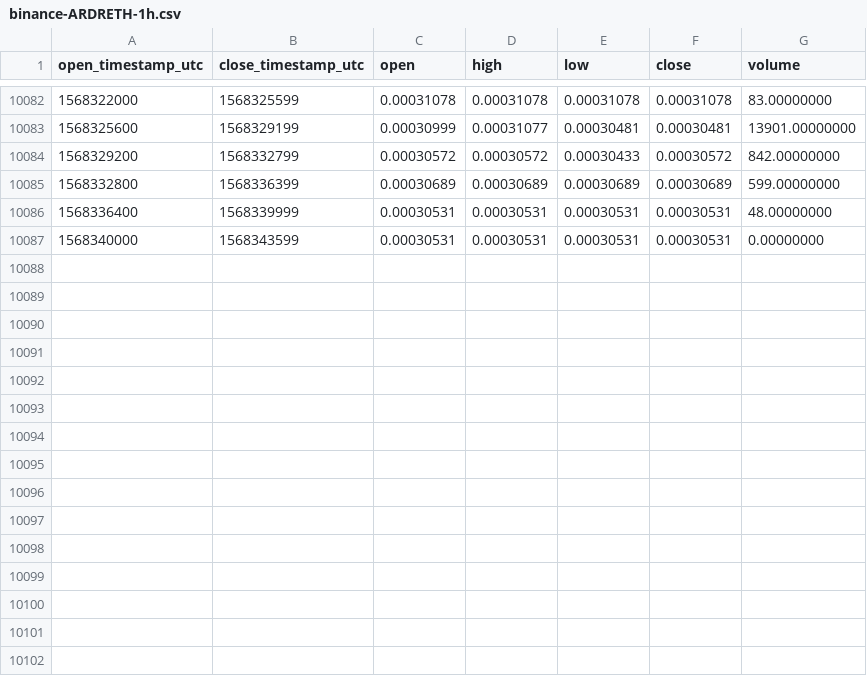
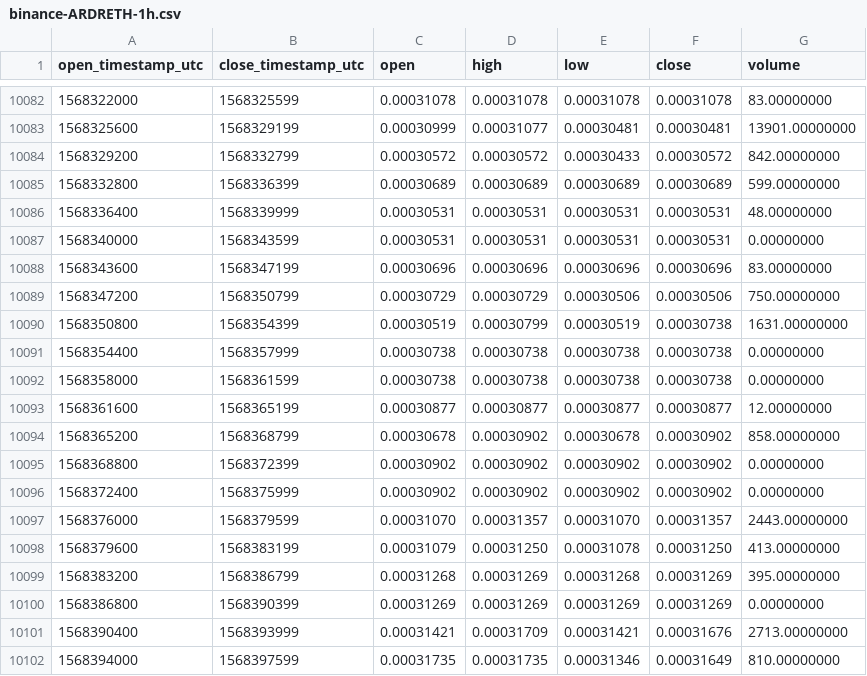
Before and after one commit to cryptobigbro/binance-ARDRETH, a CSV file: binance-ARDRETH-1h.csv, drawn as a sheet; only a part is shown, gaps mark what is left out.

Commit message:
Update OHLCV data.

```diff
--- a/binance-ARDRETH-1h.csv
+++ b/binance-ARDRETH-1h.csv
@@ -10087 +10087,16 @@ open_timestamp_utc,close_timestamp_utc,open,high,low,close,volume
 1568340000,1568343599,0.00030531,0.00030531,0.00030531,0.00030531,0.00000000
+1568343600,1568347199,0.00030696,0.00030696,0.00030696,0.00030696,83.00000000
+1568347200,1568350799,0.00030729,0.00030729,0.00030506,0.00030506,750.00000000
+1568350800,1568354399,0.00030519,0.00030799,0.00030519,0.00030738,1631.00000000
+1568354400,1568357999,0.00030738,0.00030738,0.00030738,0.00030738,0.00000000
+1568358000,1568361599,0.00030738,0.00030738,0.00030738,0.00030738,0.00000000
+1568361600,1568365199,0.00030877,0.00030877,0.00030877,0.00030877,12.00000000
+1568365200,1568368799,0.00030678,0.00030902,0.00030678,0.00030902,858.00000000
+1568368800,1568372399,0.00030902,0.00030902,0.00030902,0.00030902,0.00000000
+1568372400,1568375999,0.00030902,0.00030902,0.00030902,0.00030902,0.00000000
+1568376000,1568379599,0.00031070,0.00031357,0.00031070,0.00031357,2443.00000000
+1568379600,1568383199,0.00031079,0.00031250,0.00031078,0.00031250,413.00000000
+1568383200,1568386799,0.00031268,0.00031269,0.00031268,0.00031269,395.00000000
+1568386800,1568390399,0.00031269,0.00031269,0.00031269,0.00031269,0.00000000
+1568390400,1568393999,0.00031421,0.00031709,0.00031421,0.00031676,2713.00000000
+1568394000,1568397599,0.00031735,0.00031735,0.00031346,0.00031649,810.00000000
```
